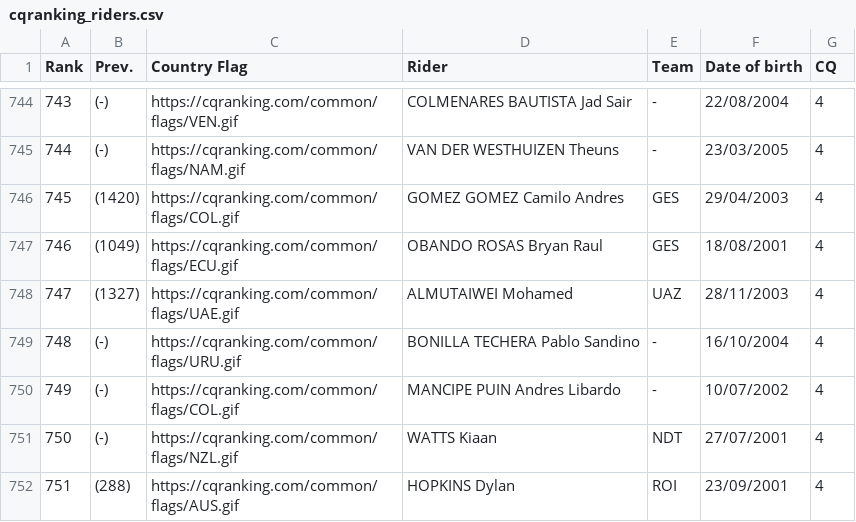
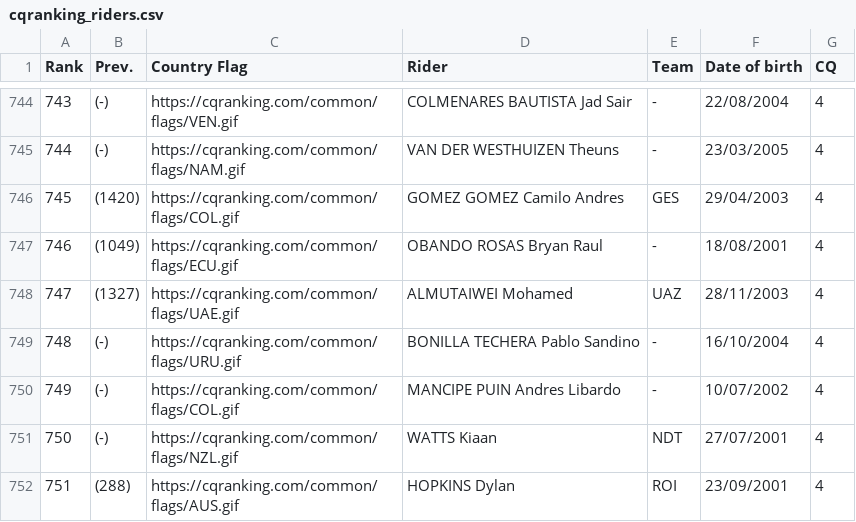
Before and after one commit to ciclismoreale/ciclismoreale.github.io, a CSV file: data/cqranking_riders.csv, drawn as a sheet; only a part is shown, gaps mark what is left out.

```diff
--- a/data/cqranking_riders.csv
+++ b/data/cqranking_riders.csv
@@ -746,3 +746,3 @@ Rank,Prev.,Country Flag,Rider,Team,Date of birth,CQ
 745,(1420),https://cqranking.com/common/flags/COL.gif,GOMEZ GOMEZ Camilo Andres,GES,29/04/2003,4
-746,(1049),https://cqranking.com/common/flags/ECU.gif,OBANDO ROSAS Bryan Raul,GES,18/08/2001,4
+746,(1049),https://cqranking.com/common/flags/ECU.gif,OBANDO ROSAS Bryan Raul,-,18/08/2001,4
 747,(1327),https://cqranking.com/common/flags/UAE.gif,ALMUTAIWEI Mohamed,UAZ,28/11/2003,4
```
Also changed, not shown: 18 other files.
